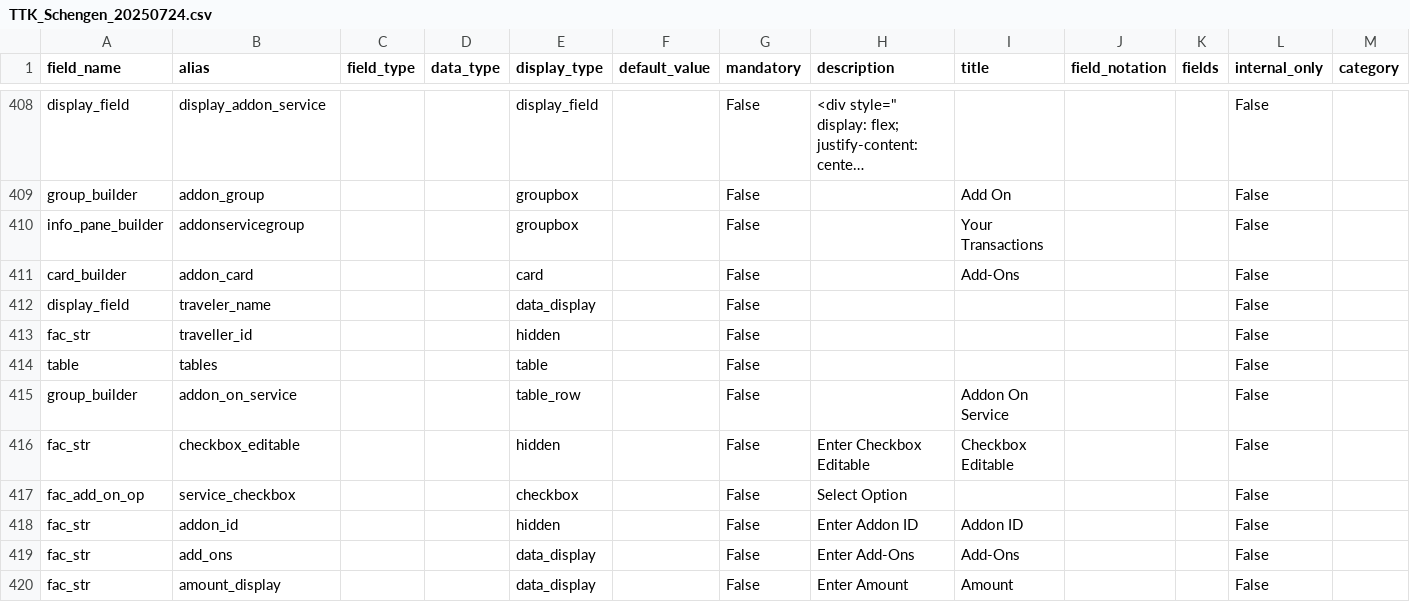
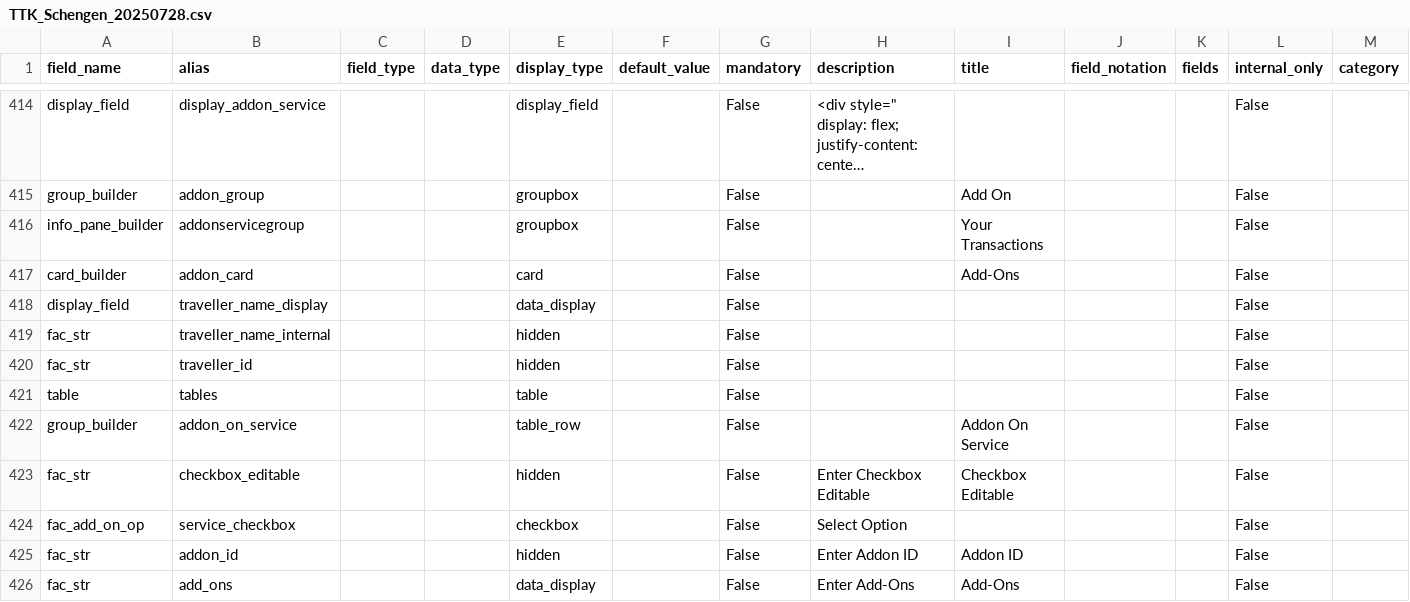
Before and after one commit to lyikadmin/lyik_ttk, a CSV file: deployment_templates/forms/TTK_Schengen_20250728.csv (was deployment_templates/forms/TTK_Schengen_20250724.csv), drawn as a sheet; only a part is shown, gaps mark what is left out; the shorter side is filled out with more unchanged rows; long unchanged cells end in …; addresses are those after the commit; rows hold the shown columns only; the diff covers the shown part only; the diff names each change by its address in the sheet, - before the commit and + after, or states it on an @@ line.

```diff
--- a/deployment_templates/forms/TTK_Schengen_20250724.csv
+++ b/deployment_templates/forms/TTK_Schengen_20250728.csv
-B418 (alias): traveler_name
+B418 (alias): traveller_name_display
+row 419: fac_str | traveller_name_internal |  |  | hidden |  | False |  |  |  |  | False
```
Also changed, not shown: 6 added rows, 4 moved rows and 11 edited cells elsewhere in this file, 1 other file.
